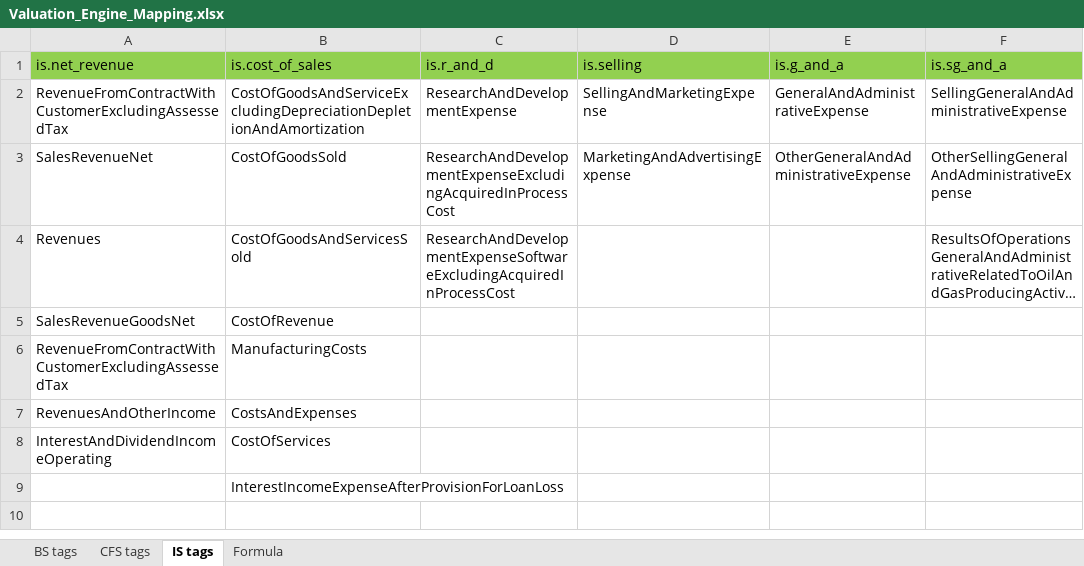
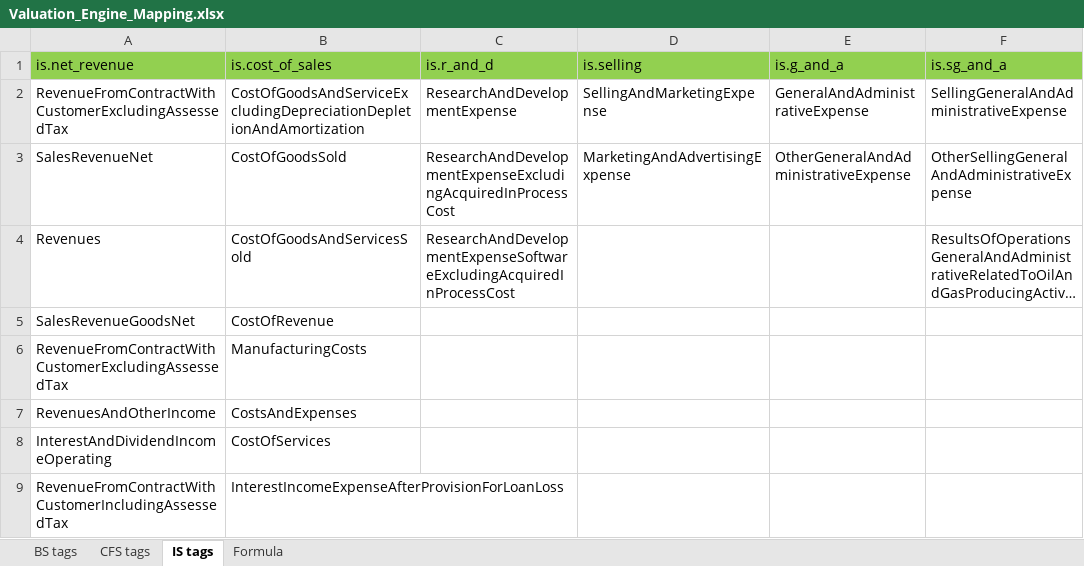
Before and after one commit to hellotaoworld/valuation_engine, an Excel workbook: Valuation_Engine_Mapping.xlsx, sheet IS tags, drawn as a sheet; only a part is shown; long unchanged cells end in …; values as stored, in another font and other column widths than the file's, no borders; the diff names each change by its address in the sheet, - before the commit and + after, or states it on an @@ line.

Commit message:
Update Mapping

```diff
--- a/Valuation_Engine_Mapping.xlsx (sheet IS tags)
+++ b/Valuation_Engine_Mapping.xlsx (sheet IS tags)
-A9 (is.net_revenue): (empty)
+A9 (is.net_revenue): RevenueFromContractWithCustomerIncludingAssessedTax
```
